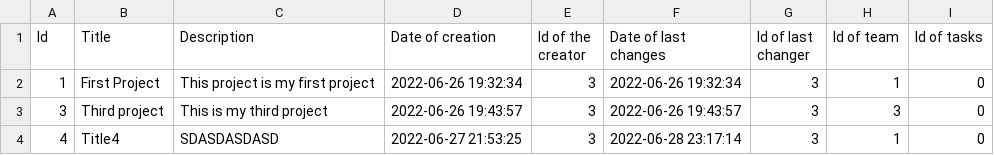
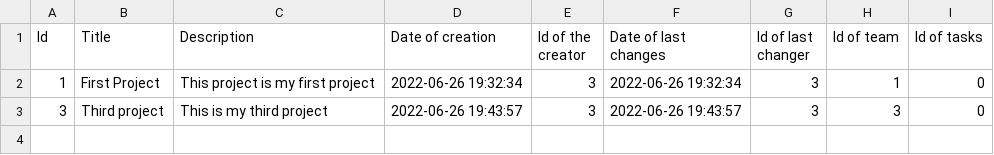
Before and after one commit to codingburgas/2122-otj-10-project-repo-SHHristov19, a CSV file: src/2122-otj-10-project-repo/pm.data/projects.csv, drawn as a sheet; the diff names each change by its address in the sheet, - before the commit and + after, or states it on an @@ line.

```diff
--- a/src/2122-otj-10-project-repo/pm.data/projects.csv
+++ b/src/2122-otj-10-project-repo/pm.data/projects.csv
-row 4: 4 | Title4 | SDASDASDASD | 2022-06-27 21:53:25 | 3 | 2022-06-28 23:17:14 | 3 | 1 | 0
```
Also changed, not shown: src/2122-otj-10-project-repo/pm.data/users.csv, 14 other files.
